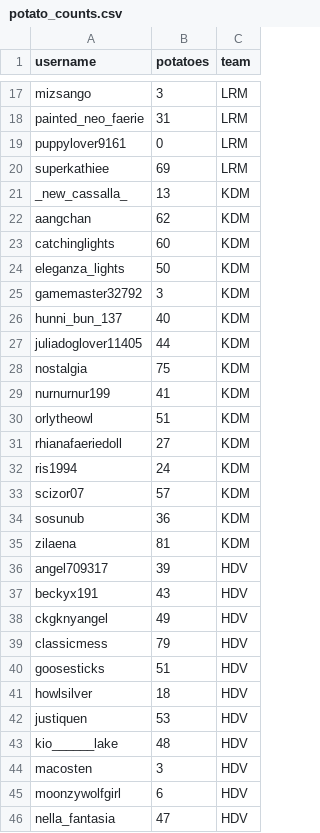
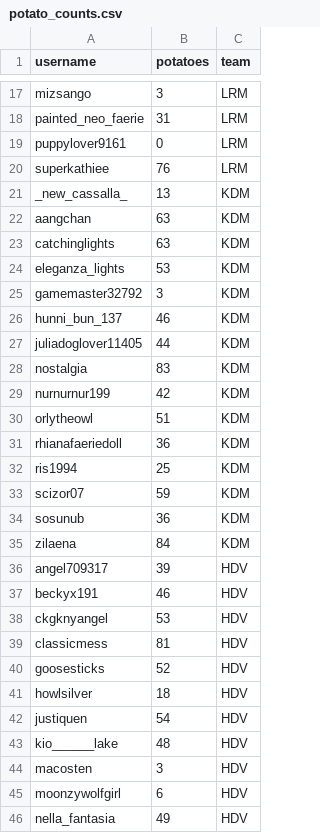
Before and after one commit to neokat/neokat.github.io, a CSV file: data/potato_counts.csv, drawn as a sheet; only a part is shown, gaps mark what is left out; the diff covers the shown part only.

Commit message:
update potato pile

```diff
--- a/data/potato_counts.csv
+++ b/data/potato_counts.csv
@@ -19,25 +19,25 @@ painted_neo_faerie,31,LRM
 puppylover9161,0,LRM
-superkathiee,69,LRM
+superkathiee,76,LRM
 _new_cassalla_,13,KDM
-aangchan,62,KDM
-catchinglights,60,KDM
-eleganza_lights,50,KDM
+aangchan,63,KDM
+catchinglights,63,KDM
+eleganza_lights,53,KDM
 gamemaster32792,3,KDM
-hunni_bun_137,40,KDM
+hunni_bun_137,46,KDM
 juliadoglover11405,44,KDM
-nostalgia,75,KDM
-nurnurnur199,41,KDM
+nostalgia,83,KDM
+nurnurnur199,42,KDM
 orlytheowl,51,KDM
-rhianafaeriedoll,27,KDM
-ris1994,24,KDM
-scizor07,57,KDM
+rhianafaeriedoll,36,KDM
+ris1994,25,KDM
+scizor07,59,KDM
 sosunub,36,KDM
-zilaena,81,KDM
+zilaena,84,KDM
 angel709317,39,HDV
-beckyx191,43,HDV
-ckgknyangel,49,HDV
-classicmess,79,HDV
-goosesticks,51,HDV
+beckyx191,46,HDV
+ckgknyangel,53,HDV
+classicmess,81,HDV
+goosesticks,52,HDV
 howlsilver,18,HDV
-justiquen,53,HDV
+justiquen,54,HDV
 kio______lake,48,HDV
@@ -45,2 +45,2 @@ macosten,3,HDV
 moonzywolfgirl,6,HDV
-nella_fantasia,47,HDV
+nella_fantasia,49,HDV
```
Also changed, not shown: 8 edited cells elsewhere in this file, 1 other file.
